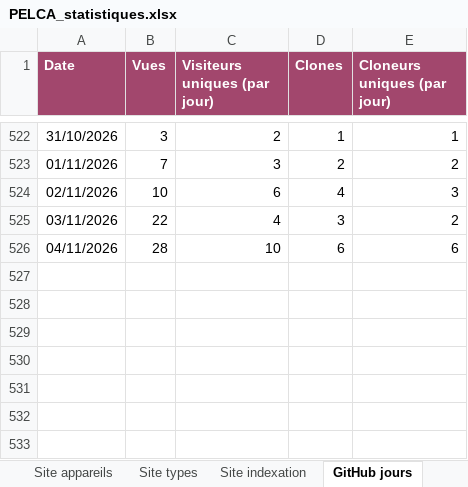
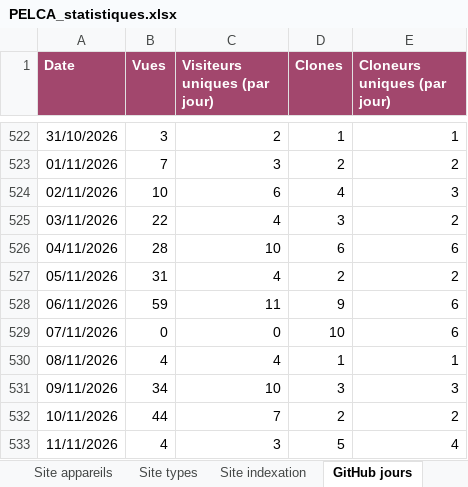
Before and after one commit to pelca-analytics/pelca-analytics.github.io, an Excel workbook: PELCA_statistiques.xlsx, sheet GitHub jours, drawn as a sheet; only a part is shown, gaps mark what is left out; values as stored, in another font and other column widths than the file's, no borders; table styles not drawn; the diff names each change by its address in the sheet, - before the commit and + after, or states it on an @@ line.

```diff
--- a/PELCA_statistiques.xlsx (sheet GitHub jours)
+++ b/PELCA_statistiques.xlsx (sheet GitHub jours)
+row 527: 05/11/2026 | 31 | 4 | 2 | 2
+row 528: 06/11/2026 | 59 | 11 | 9 | 6
+row 529: 07/11/2026 | 0 | 0 | 10 | 6
+row 530: 08/11/2026 | 4 | 4 | 1 | 1
+row 531: 09/11/2026 | 34 | 10 | 3 | 3
+row 532: 10/11/2026 | 44 | 7 | 2 | 2
+row 533: 11/11/2026 | 4 | 3 | 5 | 4
```
Also changed, not shown: sheet Site pays, sheet GitHub pages, sheet GitHub sources, sheet Site jours, sheet GitHub téléchargements, sheet Site indexation, 11 more sheets, 30 other files.
